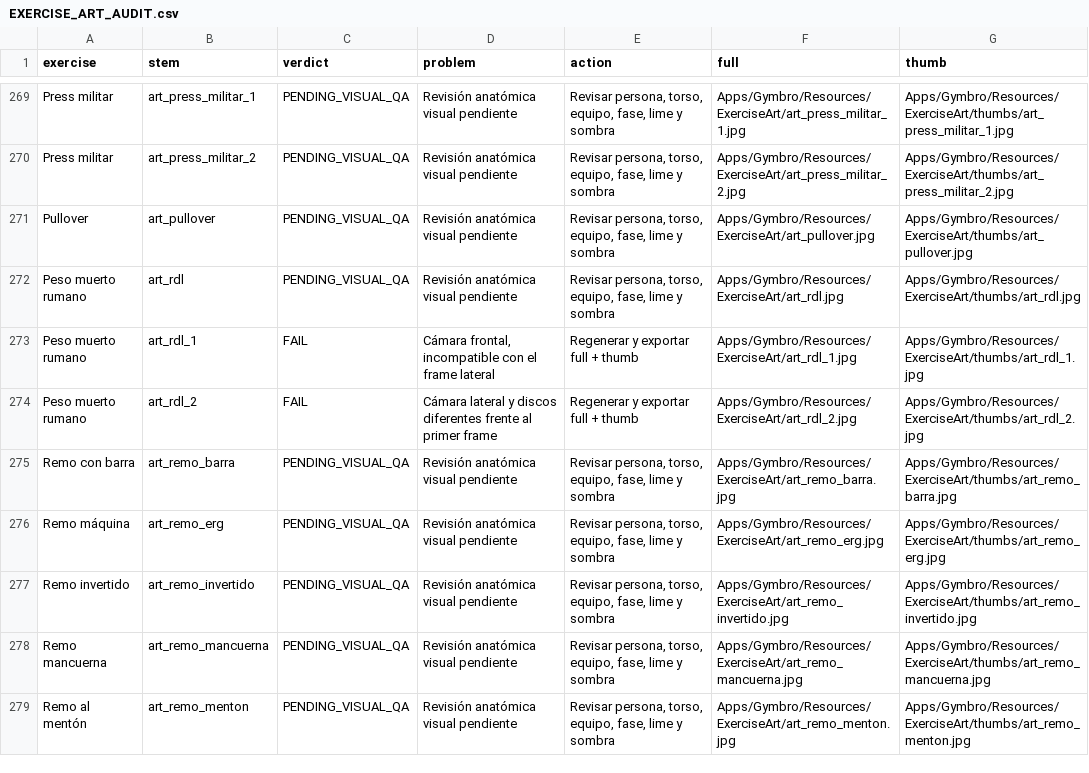
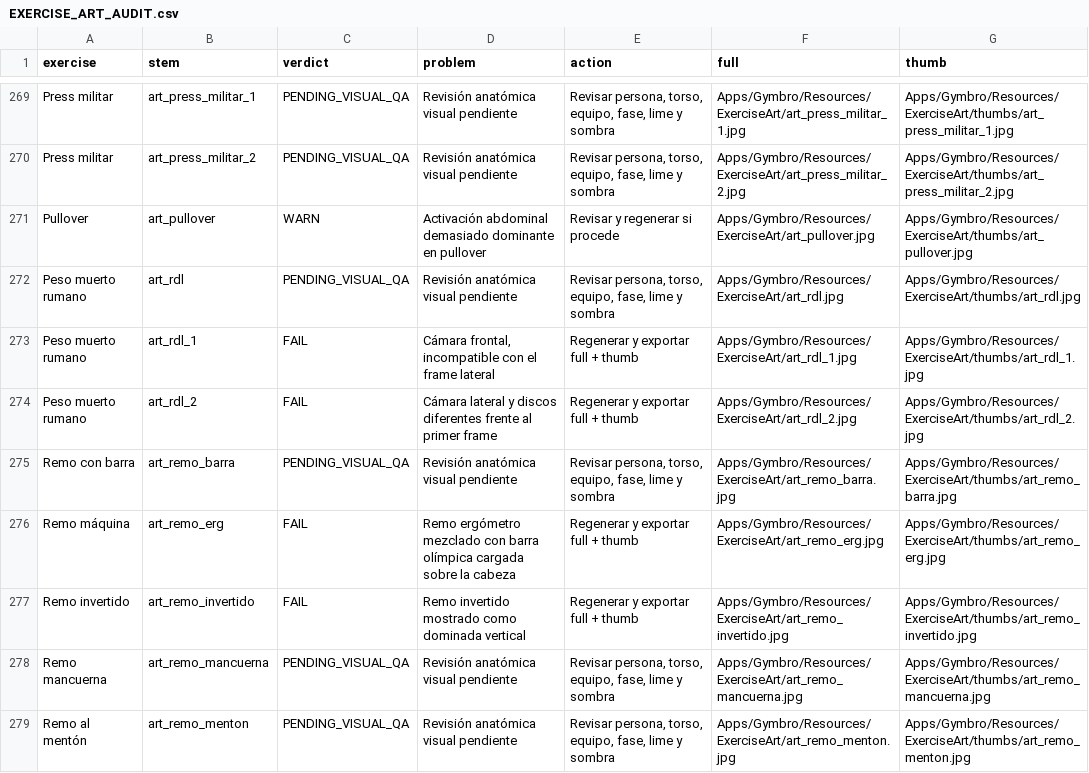
Before and after one commit to rmoya87/repera, a CSV file: docs/EXERCISE_ART_AUDIT.csv, drawn as a sheet; only a part is shown, gaps mark what is left out; the diff covers the shown part only.

```diff
--- a/docs/EXERCISE_ART_AUDIT.csv
+++ b/docs/EXERCISE_ART_AUDIT.csv
@@ -270,3 +270,3 @@
 "Press militar","art_press_militar_2","PENDING_VISUAL_QA","Revisión anatómica visual pendiente","Revisar persona, torso, equipo, fase, lime y sombra","Apps/Gymbro/Resources/ExerciseArt/art_press_militar_2.jpg","Apps/Gymbro/Resources/ExerciseArt/thumbs/art_press_militar_2.jpg"
-"Pullover","art_pullover","PENDING_VISUAL_QA","Revisión anatómica visual pendiente","Revisar persona, torso, equipo, fase, lime y sombra","Apps/Gymbro/Resources/ExerciseArt/art_pullover.jpg","Apps/Gymbro/Resources/ExerciseArt/thumbs/art_pullover.jpg"
+"Pullover","art_pullover","WARN","Activación abdominal demasiado dominante en pullover","Revisar y regenerar si procede","Apps/Gymbro/Resources/ExerciseArt/art_pullover.jpg","Apps/Gymbro/Resources/ExerciseArt/thumbs/art_pullover.jpg"
 "Peso muerto rumano","art_rdl","PENDING_VISUAL_QA","Revisión anatómica visual pendiente","Revisar persona, torso, equipo, fase, lime y sombra","Apps/Gymbro/Resources/ExerciseArt/art_rdl.jpg","Apps/Gymbro/Resources/ExerciseArt/thumbs/art_rdl.jpg"
@@ -275,4 +275,4 @@
 "Remo con barra","art_remo_barra","PENDING_VISUAL_QA","Revisión anatómica visual pendiente","Revisar persona, torso, equipo, fase, lime y sombra","Apps/Gymbro/Resources/ExerciseArt/art_remo_barra.jpg","Apps/Gymbro/Resources/ExerciseArt/thumbs/art_remo_barra.jpg"
-"Remo máquina","art_remo_erg","PENDING_VISUAL_QA","Revisión anatómica visual pendiente","Revisar persona, torso, equipo, fase, lime y sombra","Apps/Gymbro/Resources/ExerciseArt/art_remo_erg.jpg","Apps/Gymbro/Resources/ExerciseArt/thumbs/art_remo_erg.jpg"
-"Remo invertido","art_remo_invertido","PENDING_VISUAL_QA","Revisión anatómica visual pendiente","Revisar persona, torso, equipo, fase, lime y sombra","Apps/Gymbro/Resources/ExerciseArt/art_remo_invertido.jpg","Apps/Gymbro/Resources/ExerciseArt/thumbs/art_remo_invertido.jpg"
+"Remo máquina","art_remo_erg","FAIL","Remo ergómetro mezclado con barra olímpica cargada sobre la cabeza","Regenerar y exportar full + thumb","Apps/Gymbro/Resources/ExerciseArt/art_remo_erg.jpg","Apps/Gymbro/Resources/ExerciseArt/thumbs/art_remo_erg.jpg"
+"Remo invertido","art_remo_invertido","FAIL","Remo invertido mostrado como dominada vertical","Regenerar y exportar full + thumb","Apps/Gymbro/Resources/ExerciseArt/art_remo_invertido.jpg","Apps/Gymbro/Resources/ExerciseArt/thumbs/art_remo_invertido.jpg"
 "Remo mancuerna","art_remo_mancuerna","PENDING_VISUAL_QA","Revisión anatómica visual pendiente","Revisar persona, torso, equipo, fase, lime y sombra","Apps/Gymbro/Resources/ExerciseArt/art_remo_mancuerna.jpg","Apps/Gymbro/Resources/ExerciseArt/thumbs/art_remo_mancuerna.jpg"
```
Also changed, not shown: 138 edited cells elsewhere in this file.
